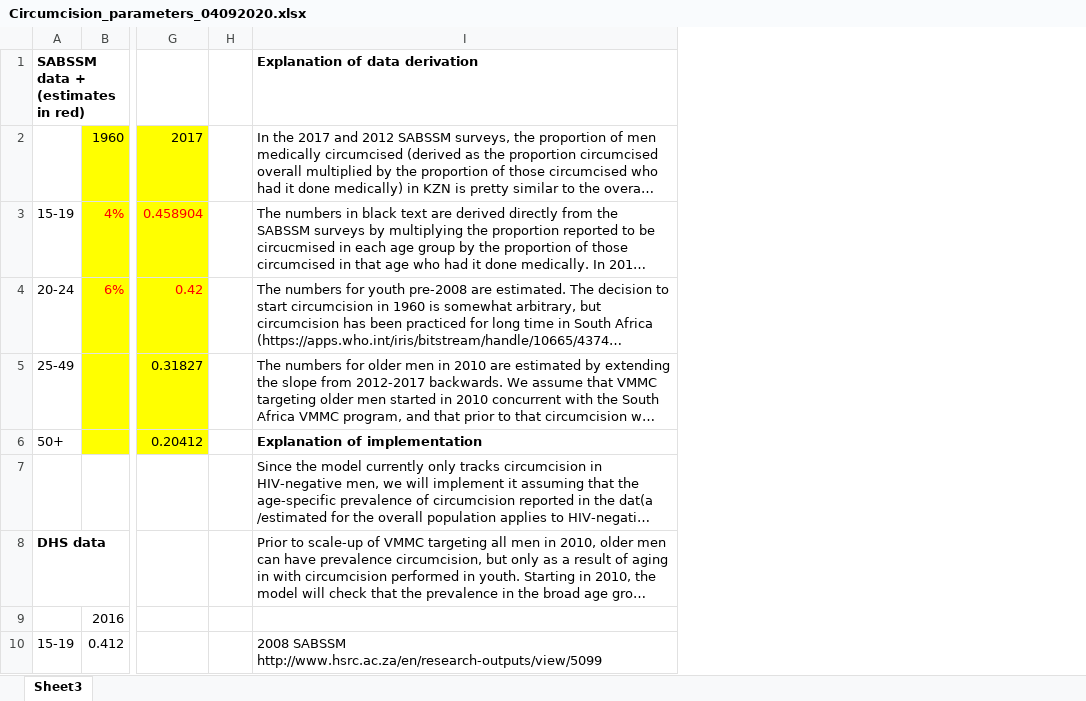
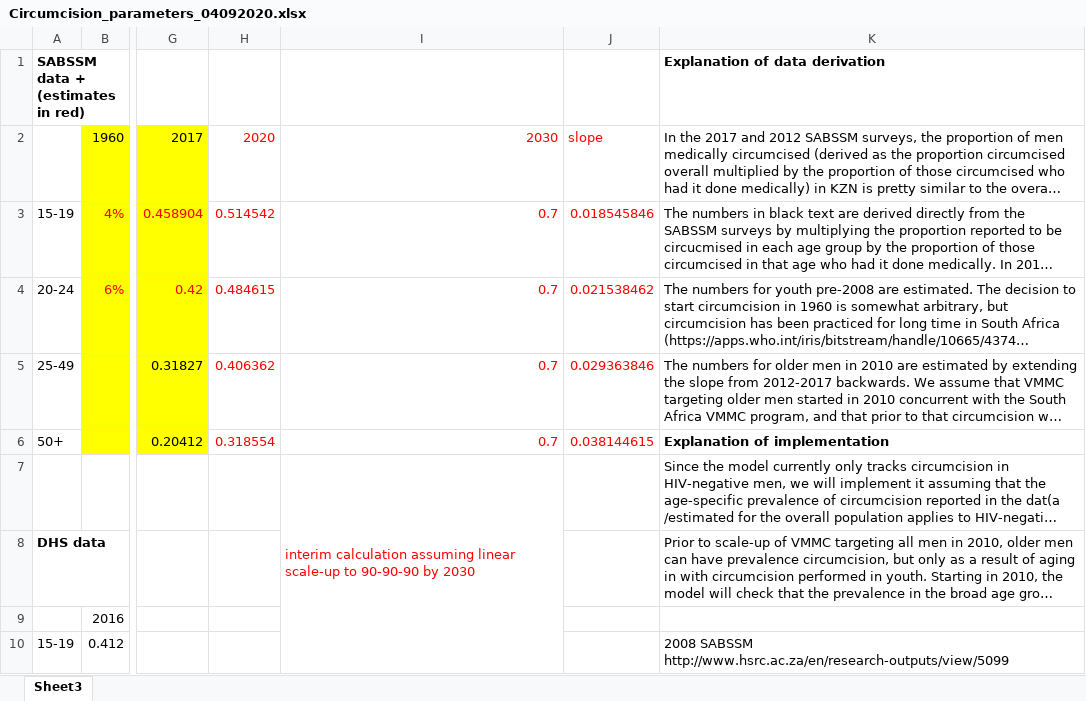
Before and after one commit to ICRC-Models/HHCoM, an Excel workbook: Config/Circumcision_parameters_04092020.xlsx, sheet Sheet3, drawn as a sheet; only a part is shown, gaps mark what is left out; long unchanged cells end in …; values as stored, in another font and other column widths than the file's, no borders; charts and pictures not drawn; removed rows and columns are numbered as before the commit, all else as after; the diff names each change by its address in the sheet, - before the commit and + after, or states it on an @@ line.

Commit message:
Add calc of 2020 ART/VMMC to Excel sheet

```diff
--- a/Config/Circumcision_parameters_04092020.xlsx (sheet Sheet3)
+++ b/Config/Circumcision_parameters_04092020.xlsx (sheet Sheet3)
-column H, empty
+column H, rows 2-6: 2020 | 0.514542 | 0.484615 | 0.406362 | 0.318554
+column I, rows 2-7: 2030 | 0.7 | 0.7 | 0.7 | 0.7 | interim calculation assuming linear scale-up to 90-90-90 by 2030
+column J, rows 2-6: slope | 0.018545846 | 0.021538462 | 0.029363846 | 0.038144615
```
Also changed, not shown: charts or pictures, Config/ART_coverage_data.xlsx.
